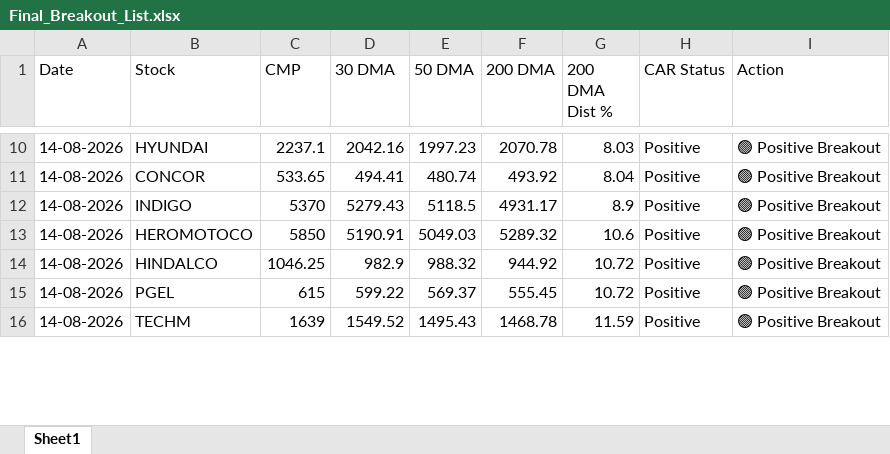
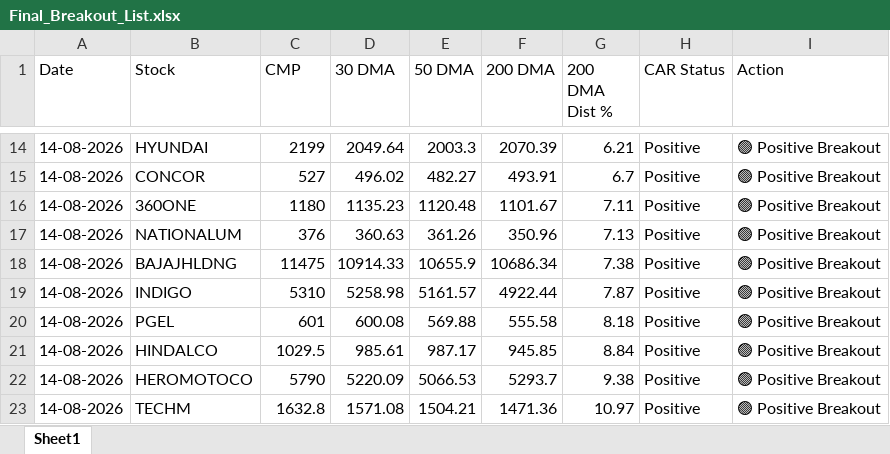
Before and after one commit to chiragkuk24/Final-Stocks, an Excel workbook: Final_Breakout_List.xlsx, sheet Sheet1, drawn as a sheet; only a part is shown, gaps mark what is left out; values as stored, in another font and other column widths than the file's, no borders; removed rows and columns are numbered as before the commit, all else as after; the diff covers the shown part only; the diff names each change by its address in the sheet, - before the commit and + after, or states it on an @@ line.

```diff
--- a/Final_Breakout_List.xlsx (sheet Sheet1)
+++ b/Final_Breakout_List.xlsx (sheet Sheet1)
-C14 (CMP): 2237.1
+C14 (CMP): 2199
-D14 (30 DMA): 2042.16
+D14 (30 DMA): 2049.64
-E14 (50 DMA): 1997.23
+E14 (50 DMA): 2003.3
-F14 (200 DMA): 2070.78
+F14 (200 DMA): 2070.39
-G14 (200 DMA Dist %): 8.03
+G14 (200 DMA Dist %): 6.21
-C15 (CMP): 533.65
+C15 (CMP): 527
-D15 (30 DMA): 494.41
+D15 (30 DMA): 496.02
-E15 (50 DMA): 480.74
+E15 (50 DMA): 482.27
-F15 (200 DMA): 493.92
+F15 (200 DMA): 493.91
-G15 (200 DMA Dist %): 8.04
+G15 (200 DMA Dist %): 6.7
+row 16: 14-08-2026 | 360ONE | 1180 | 1135.23 | 1120.48 | 1101.67 | 7.11 | Positive | 🟢 Positive Breakout
+row 17: 14-08-2026 | NATIONALUM | 376 | 360.63 | 361.26 | 350.96 | 7.13 | Positive | 🟢 Positive Breakout
+row 18: 14-08-2026 | BAJAJHLDNG | 11475 | 10914.33 | 10655.9 | 10686.34 | 7.38 | Positive | 🟢 Positive Breakout
-C19 (CMP): 5370
+C19 (CMP): 5310
-D19 (30 DMA): 5279.43
+D19 (30 DMA): 5258.98
-E19 (50 DMA): 5118.5
+E19 (50 DMA): 5161.57
-F19 (200 DMA): 4931.17
+F19 (200 DMA): 4922.44
-G19 (200 DMA Dist %): 8.9
+G19 (200 DMA Dist %): 7.87
-row 13: 14-08-2026 | HEROMOTOCO | 5850 | 5190.91 | 5049.03 | 5289.32 | 10.6 | Positive | 🟢 Positive Breakout
-row 14: 14-08-2026 | HINDALCO | 1046.25 | 982.9 | 988.32 | 944.92 | 10.72 | Positive | 🟢 Positive Breakout
-C20 (CMP): 615
+C20 (CMP): 601
-D20 (30 DMA): 599.22
+D20 (30 DMA): 600.08
-E20 (50 DMA): 569.37
+E20 (50 DMA): 569.88
-F20 (200 DMA): 555.45
+F20 (200 DMA): 555.58
-G20 (200 DMA Dist %): 10.72
+G20 (200 DMA Dist %): 8.18
+row 21: 14-08-2026 | HINDALCO | 1029.5 | 985.61 | 987.17 | 945.85 | 8.84 | Positive | 🟢 Positive Breakout
+row 22: 14-08-2026 | HEROMOTOCO | 5790 | 5220.09 | 5066.53 | 5293.7 | 9.38 | Positive | 🟢 Positive Breakout
-C23 (CMP): 1639
+C23 (CMP): 1632.8
-D23 (30 DMA): 1549.52
+D23 (30 DMA): 1571.08
-E23 (50 DMA): 1495.43
+E23 (50 DMA): 1504.21
-F23 (200 DMA): 1468.78
+F23 (200 DMA): 1471.36
-G23 (200 DMA Dist %): 11.59
+G23 (200 DMA Dist %): 10.97
```
Also changed, not shown: 11 added rows, 5 removed rows and 45 edited cells elsewhere in this sheet, Breakout_ML_Quant_Predictions.xlsx, 2 other files.
